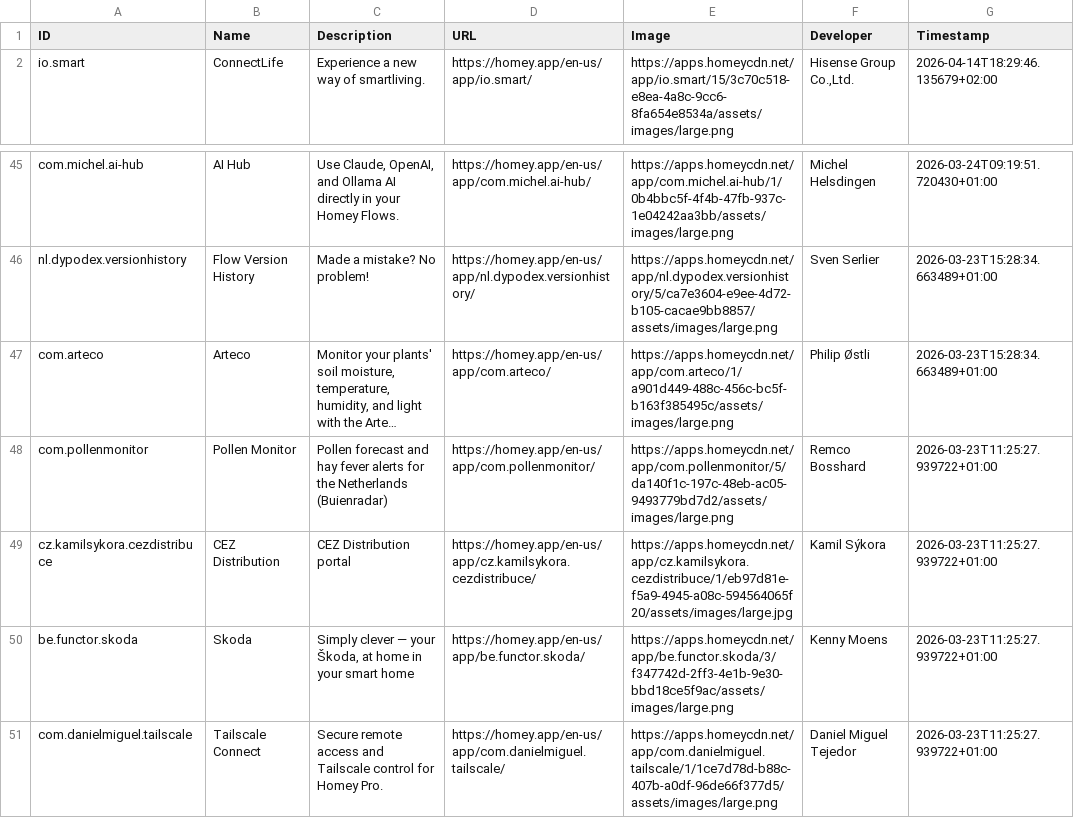
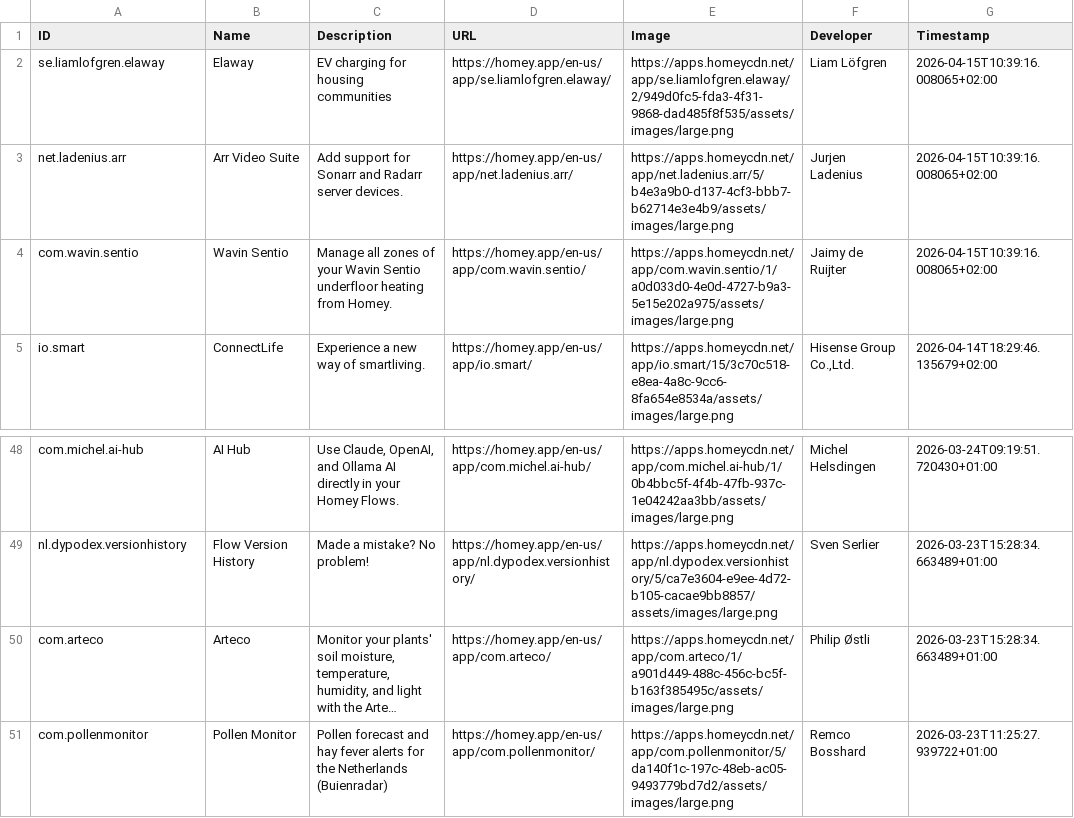
Before and after one commit to bennokress/rss-feeds, a TSV file: Homey App Store - New Apps/articles.tsv, drawn as a sheet; only a part is shown, gaps mark what is left out; long unchanged cells end in …; removed rows and columns are numbered as before the commit, all else as after; the diff names each change by its address in the sheet, - before the commit and + after, or states it on an @@ line.

```diff
--- a/Homey App Store - New Apps/articles.tsv
+++ b/Homey App Store - New Apps/articles.tsv
+row 2: se.liamlofgren.elaway | Elaway | EV charging for housing communities | https://homey.app/en-us/app/se.liamlofgren.elaway/ | https://apps.homeycdn.net/app/se.liamlofgren.elaway/2/949d0fc5-fda3-4f31-9868-dad485f8f535/assets/images/large.png | Liam Löfgren | 2026-04-15T10:39:16.008065+02:00
+row 3: net.ladenius.arr | Arr Video Suite | Add support for Sonarr and Radarr server devices. | https://homey.app/en-us/app/net.ladenius.arr/ | https://apps.homeycdn.net/app/net.ladenius.arr/5/b4e3a9b0-d137-4cf3-bbb7-b62714e3e4b9/assets/images/large.png | Jurjen Ladenius | 2026-04-15T10:39:16.008065+02:00
+row 4: com.wavin.sentio | Wavin Sentio | Manage all zones of your Wavin Sentio underfloor heating from Homey. | https://homey.app/en-us/app/com.wavin.sentio/ | https://apps.homeycdn.net/app/com.wavin.sentio/1/a0d033d0-4e0d-4727-b9a3-5e15e202a975/assets/images/large.png | Jaimy de Ruijter | 2026-04-15T10:39:16.008065+02:00
-row 49: cz.kamilsykora.cezdistribuce | CEZ Distribution | CEZ Distribution portal | https://homey.app/en-us/app/cz.kamilsykora.cezdistribuce/ | https://apps.homeycdn.net/app/cz.kamilsykora.cezdistribuce/1/eb97d81e-f5a9-4945-a08c-594564065f20/assets/images/large.jpg | Kamil Sýkora | 2026-03-23T11:25:27.939722+01:00
-row 50: be.functor.skoda | Skoda | Simply clever — your Škoda, at home in your smart home | https://homey.app/en-us/app/be.functor.skoda/ | https://apps.homeycdn.net/app/be.functor.skoda/3/f347742d-2ff3-4e1b-9e30-bbd18ce5f9ac/assets/images/large.png | Kenny Moens | 2026-03-23T11:25:27.939722+01:00
-row 51: com.danielmiguel.tailscale | Tailscale Connect | Secure remote access and Tailscale control for Homey Pro. | https://homey.app/en-us/app/com.danielmiguel.tailscale/ | https://apps.homeycdn.net/app/com.danielmiguel.tailscale/1/1ce7d78d-b88c-407b-a0df-96de66f377d5/assets/images/large.png | Daniel Miguel Tejedor | 2026-03-23T11:25:27.939722+01:00
```
Also changed, not shown: 1 other file.
